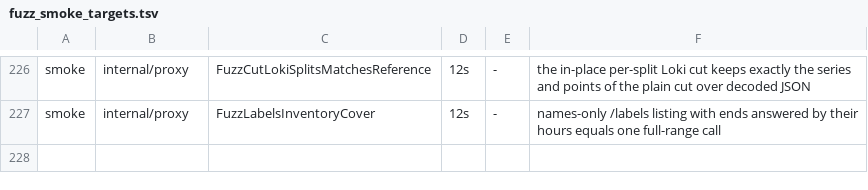
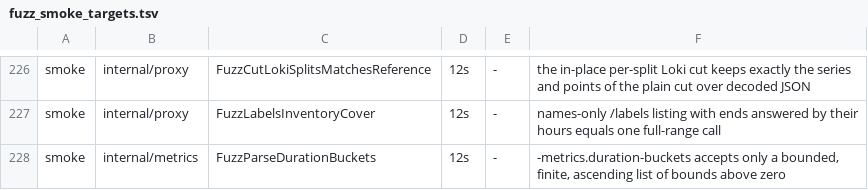
Before and after one commit to ReliablyObserve/loki-vl-proxy, a TSV file: scripts/ci/fuzz_smoke_targets.tsv, drawn as a sheet; only a part is shown, gaps mark what is left out; the diff names each change by its address in the sheet, - before the commit and + after, or states it on an @@ line.

Commit message:
fix(metrics): reach 120s in duration histograms and keep the endpoint label on scrape
Duration histograms keep their bounds and add 15, 20, 30, 45, 60, 90 and 120
seconds; -metrics.duration-buckets (observability.metrics.durationBuckets)
replaces the list. Count histograms are unchanged.

The chart ServiceMonitor sets honorLabels (serviceMonitor.honorLabels, default
true), so the proxy's endpoint label is no longer stored as exported_endpoint.

The dashboard pressure panels select window="10s", and the panels that need
-metrics.export-sensitive-labels say so.

/metrics is rendered without fmt on bucket lines into a buffer sized from the
previous answer.

Fixes #1765

```diff
--- a/scripts/ci/fuzz_smoke_targets.tsv
+++ b/scripts/ci/fuzz_smoke_targets.tsv
+row 228: smoke | internal/metrics | FuzzParseDurationBuckets | 12s | - | -metrics.duration-buckets accepts only a bounded, finite, ascending list of bounds above zero
```
Also changed, not shown: 27 other files.
